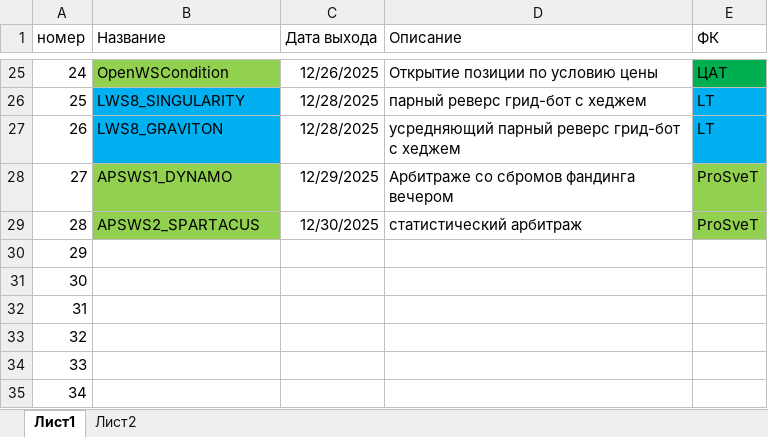
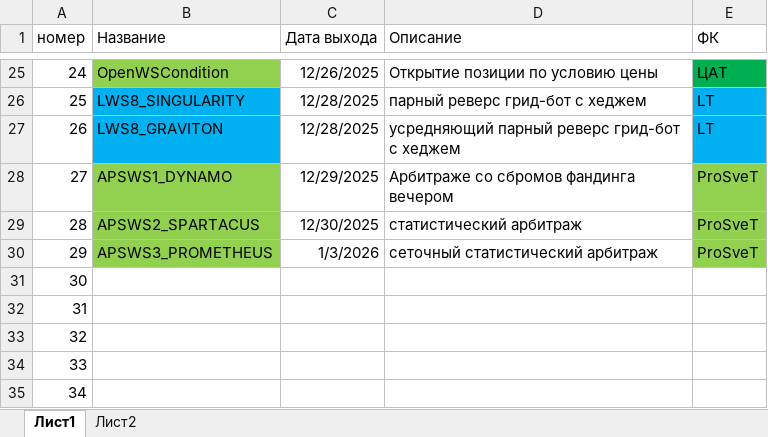
Before and after one commit to Anubis1Good/RichLaughter2, an Excel workbook: _other/ws_list.xlsx, sheet Лист1, drawn as a sheet; only a part is shown, gaps mark what is left out; values as stored, in another font and other column widths than the file's, no borders; the diff names each change by its address in the sheet, - before the commit and + after, or states it on an @@ line.

```diff
--- a/_other/ws_list.xlsx (sheet Лист1)
+++ b/_other/ws_list.xlsx (sheet Лист1)
-B30 (Название): (empty)
+B30 (Название): APSWS3_PROMETHEUS
-B30 fill: none
+B30 fill: #92D050
-C30 (Дата выхода): (empty)
+C30 (Дата выхода): 1/3/2026
-D30 (Описание): (empty)
+D30 (Описание): сеточный статистический арбитраж
-E30 (ФК): (empty)
+E30 (ФК): ProSveT
-E30 fill: none
+E30 fill: #92D050
```
Also changed, not shown: _other/WeekPlan.xlsx, 8 other files.
